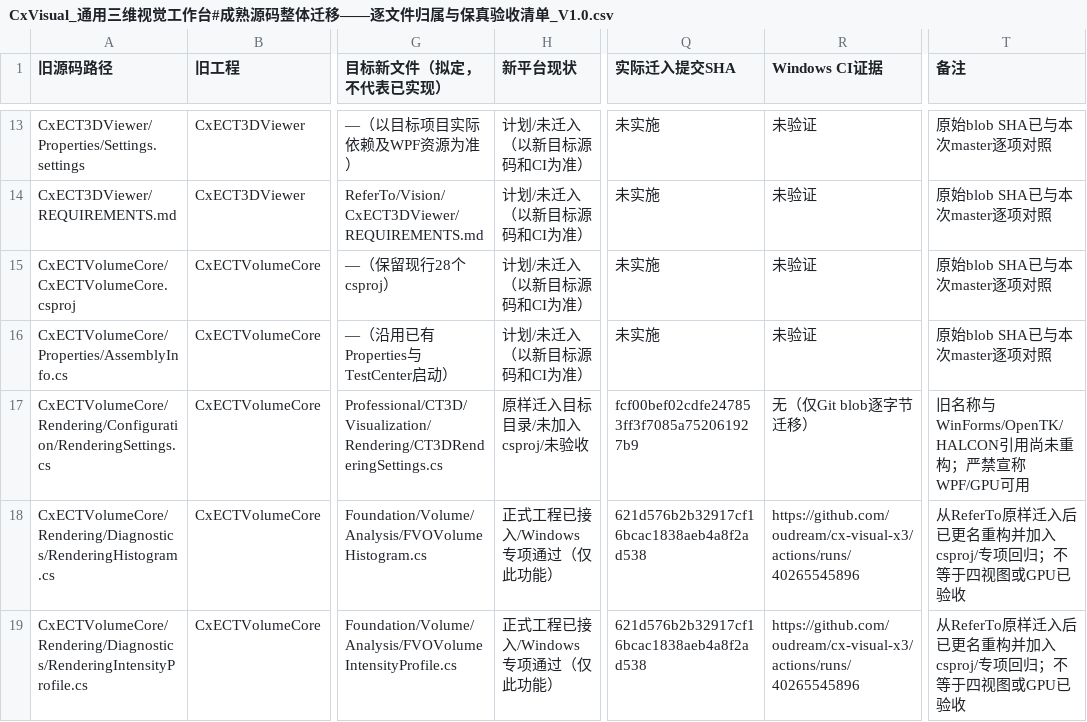
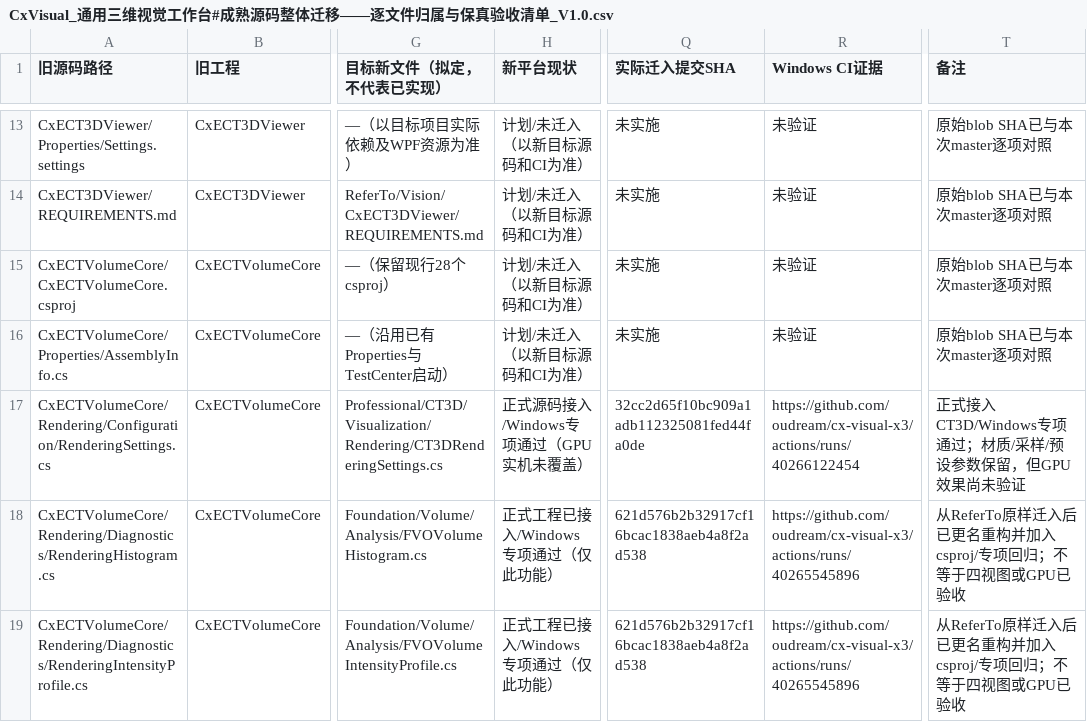
Before and after one commit to oudream/cx-visual-x3, a CSV file: DOCS/Migration/CxVisual_通用三维视觉工作台#成熟源码整体迁移——逐文件归属与保真验收清单_V1.0.csv, drawn as a sheet; only a part is shown, gaps mark what is left out; the diff covers the shown part only; the diff names each change by its address in the sheet, - before the commit and + after, or states it on an @@ line.

```diff
--- a/DOCS/Migration/CxVisual_通用三维视觉工作台#成熟源码整体迁移——逐文件归属与保真验收清单_V1.0.csv
+++ b/DOCS/Migration/CxVisual_通用三维视觉工作台#成熟源码整体迁移——逐文件归属与保真验收清单_V1.0.csv
-H17 (新平台现状): 原样迁入目标目录/未加入csproj/未验收
+H17 (新平台现状): 正式源码接入/Windows专项通过（GPU实机未覆盖）
-Q17 (实际迁入提交SHA): fcf00bef02cdfe247853ff3f7085a752061927b9
+Q17 (实际迁入提交SHA): 32cc2d65f10bc909a1adb112325081fed44fa0de
-R17 (Windows CI证据): 无（仅Git blob逐字节迁移）
+R17 (Windows CI证据): https://github.com/oudream/cx-visual-x3/actions/runs/40266122454
-T17 (备注): 旧名称与WinForms/OpenTK/HALCON引用尚未重构；严禁宣称WPF/GPU可用
+T17 (备注): 正式接入CT3D/Windows专项通过；材质/采样/预设参数保留，但GPU效果尚未验证
```
Also changed, not shown: 17 edited cells elsewhere in this file, 1 other file.
